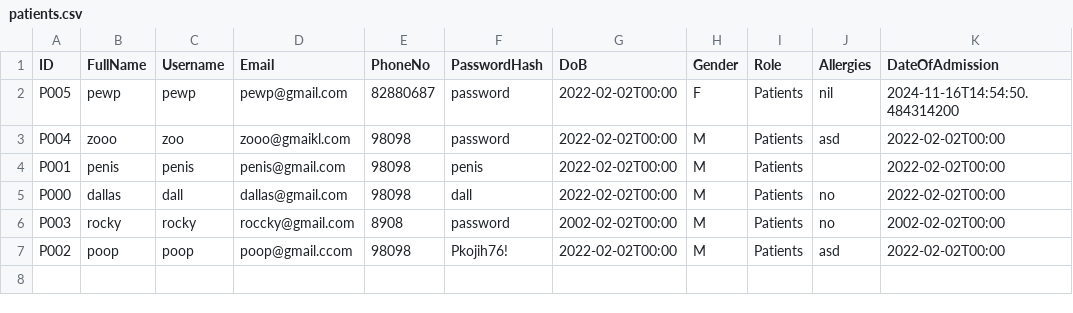
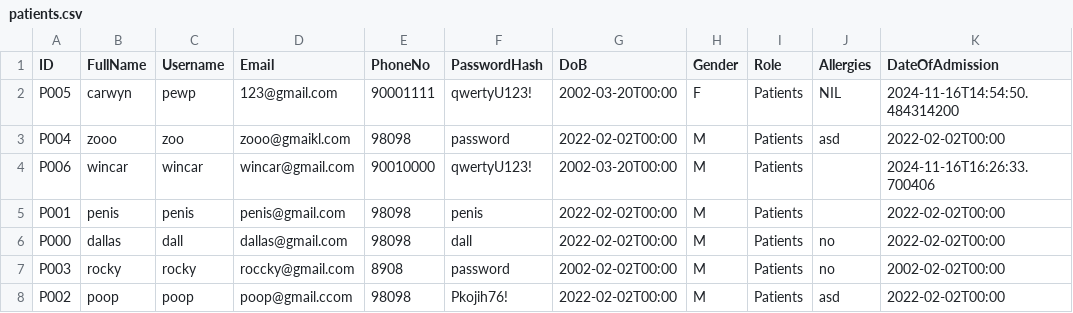
Before and after one commit to malcolmfong01/MalcolmsProject, a CSV file: src/repository/data/patients.csv, drawn as a sheet.

```diff
--- a/src/repository/data/patients.csv
+++ b/src/repository/data/patients.csv
@@ -1,4 +1,5 @@
 ID,FullName,Username,Email,PhoneNo,PasswordHash,DoB,Gender,Role,Allergies,DateOfAdmission
-P005,pewp,pewp,pewp@gmail.com,82880687,password,2022-02-02T00:00,F,Patients,nil,2024-11-16T14:54:50.484314200
+P005,carwyn,pewp,123@gmail.com,90001111,qwertyU123!,2002-03-20T00:00,F,Patients,NIL,2024-11-16T14:54:50.484314200
 P004,zooo,zoo,zooo@gmaikl.com,98098,password,2022-02-02T00:00,M,Patients,asd,2022-02-02T00:00
+P006,wincar,wincar,wincar@gmail.com,90010000,qwertyU123!,2002-03-20T00:00,M,Patients,,2024-11-16T16:26:33.700406
 P001,penis,penis,penis@gmail.com,98098,penis,2022-02-02T00:00,M,Patients,,2022-02-02T00:00
```
Also changed, not shown: src/repository/data/admins.csv, src/repository/data/appointment_records.csv, 18 other files.
